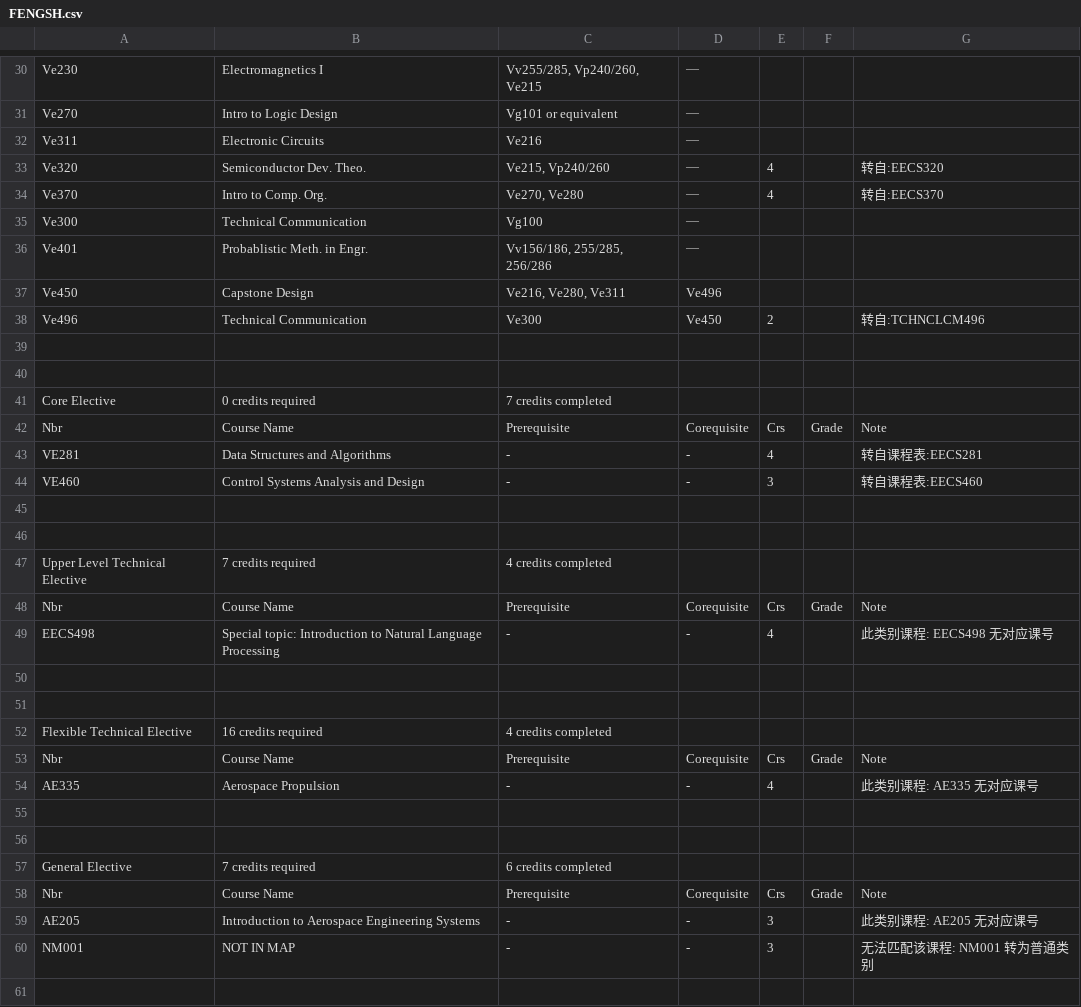
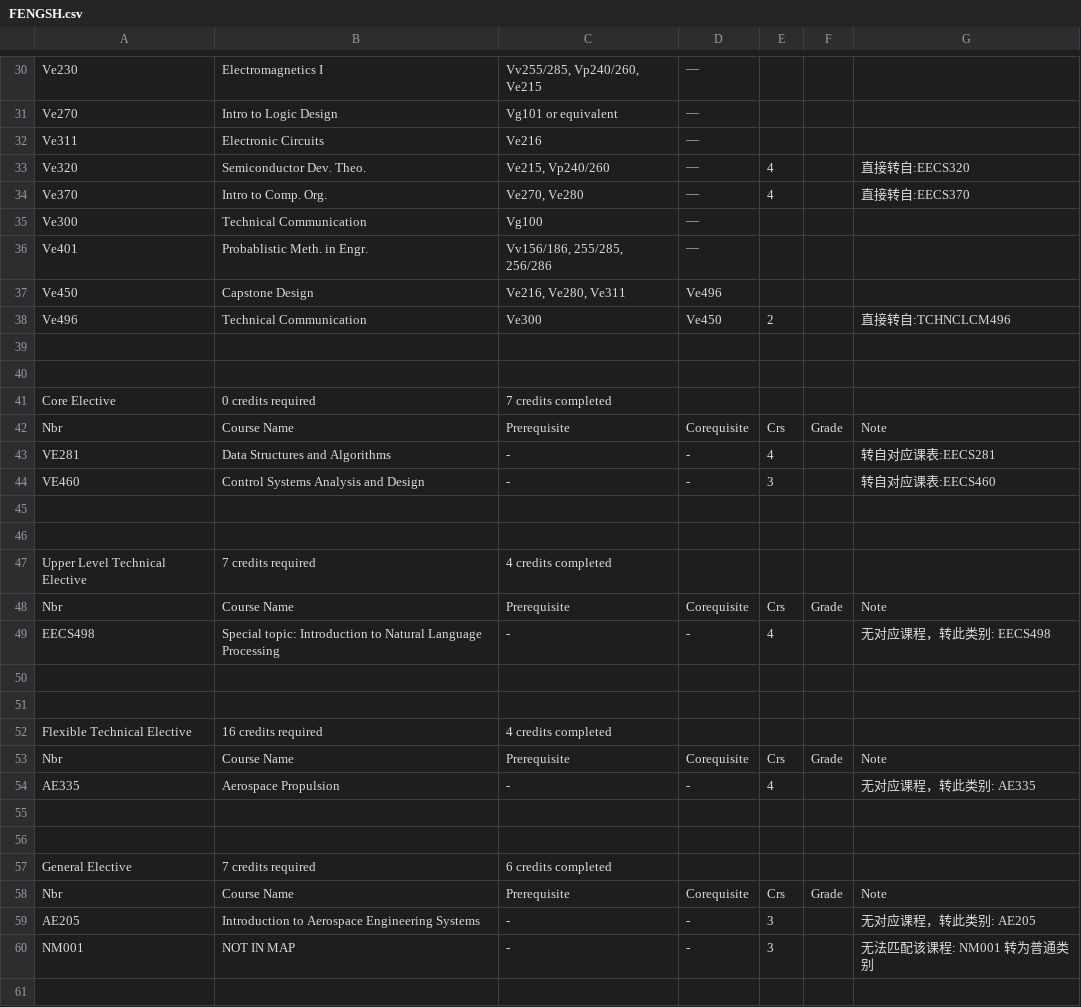
Before and after one commit to LennyDuan/Tool, a CSV file: script/file/v2/result/FENGSH.csv, drawn as a sheet; only a part is shown, gaps mark what is left out; the diff covers the shown part only.

Commit message:
final v2

```diff
--- a/script/file/v2/result/FENGSH.csv
+++ b/script/file/v2/result/FENGSH.csv
@@ -38,4 +38,4 @@ Ve270,Intro to Logic Design,Vg101 or equivalent,⎯,,,
 Ve311,Electronic Circuits,Ve216,⎯,,,
-Ve320,Semiconductor Dev. Theo.,"Ve215, Vp240/260",⎯,4,,转自:EECS320
-Ve370,Intro to Comp. Org.,"Ve270, Ve280",⎯,4,,转自:EECS370
+Ve320,Semiconductor Dev. Theo.,"Ve215, Vp240/260",⎯,4,,直接转自:EECS320
+Ve370,Intro to Comp. Org.,"Ve270, Ve280",⎯,4,,直接转自:EECS370
 Ve300,Technical Communication,Vg100,⎯,,,
@@ -43,3 +43,3 @@ Ve401,Probablistic Meth. in Engr.,"Vv156/186, 255/285, 256/286",⎯,,,
 Ve450,Capstone Design,"Ve216, Ve280, Ve311",Ve496,,,
-Ve496,Technical Communication,Ve300,Ve450,2,,转自:TCHNCLCM496
+Ve496,Technical Communication,Ve300,Ve450,2,,直接转自:TCHNCLCM496
 
@@ -48,4 +48,4 @@ Core Elective,0 credits required,7 credits completed
 Nbr,Course Name,Prerequisite,Corequisite,Crs,Grade,Note
-VE281,Data Structures and Algorithms,-,-,4,,转自课程表:EECS281
-VE460,Control Systems Analysis and Design,-,-,3,,转自课程表:EECS460
+VE281,Data Structures and Algorithms,-,-,4,,转自对应课表:EECS281
+VE460,Control Systems Analysis and Design,-,-,3,,转自对应课表:EECS460
 
@@ -54,3 +54,3 @@ Upper Level Technical Elective,7 credits required,4 credits completed
 Nbr,Course Name,Prerequisite,Corequisite,Crs,Grade,Note
-EECS498,Special topic: Introduction to Natural Language Processing,-,-,4,,此类别课程: EECS498 无对应课号
+EECS498,Special topic: Introduction to Natural Language Processing,-,-,4,,无对应课程，转此类别: EECS498
 
@@ -59,3 +59,3 @@ Flexible Technical Elective,16 credits required,4 credits completed
 Nbr,Course Name,Prerequisite,Corequisite,Crs,Grade,Note
-AE335,Aerospace Propulsion,-,-,4,,此类别课程: AE335 无对应课号
+AE335,Aerospace Propulsion,-,-,4,,无对应课程，转此类别: AE335
 
@@ -64,3 +64,3 @@ General Elective,7 credits required,6 credits completed
 Nbr,Course Name,Prerequisite,Corequisite,Crs,Grade,Note
-AE205,Introduction to Aerospace Engineering Systems,-,-,3,,此类别课程: AE205 无对应课号
+AE205,Introduction to Aerospace Engineering Systems,-,-,3,,无对应课程，转此类别: AE205
 NM001,NOT IN MAP,-,-,3,,无法匹配该课程: NM001 转为普通类别
```
Also changed, not shown: 1 edited cell elsewhere in this file.
